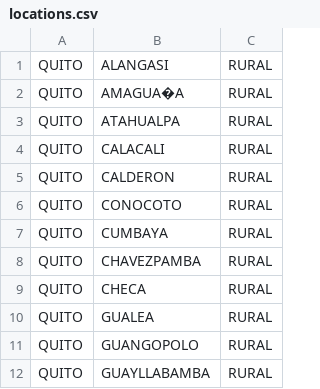
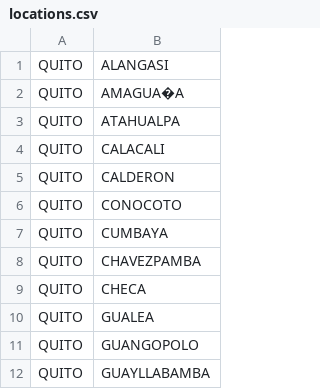
Before and after one commit to dansmyers/Networks, a CSV file: Sprint-5-Security/Deliverable/locations.csv, drawn as a sheet; only a part is shown; the diff names each change by its address in the sheet, - before the commit and + after, or states it on an @@ line.

```diff
--- a/Sprint-5-Security/Deliverable/locations.csv
+++ b/Sprint-5-Security/Deliverable/locations.csv
-column C, rows 1-12: all RURAL
```
Also changed, not shown: 2 other files.
